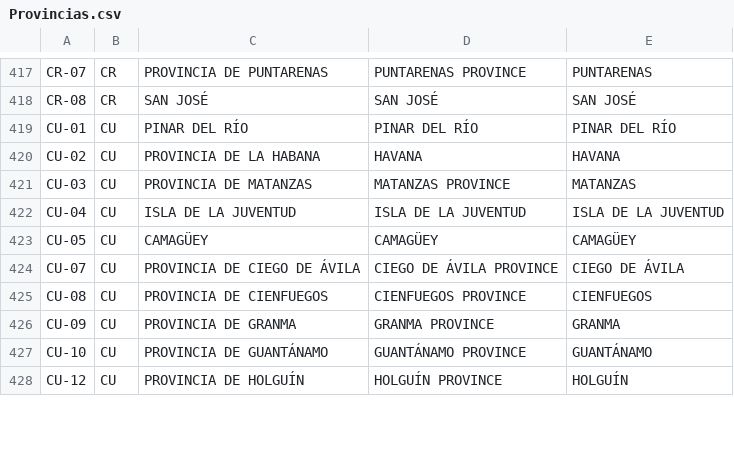
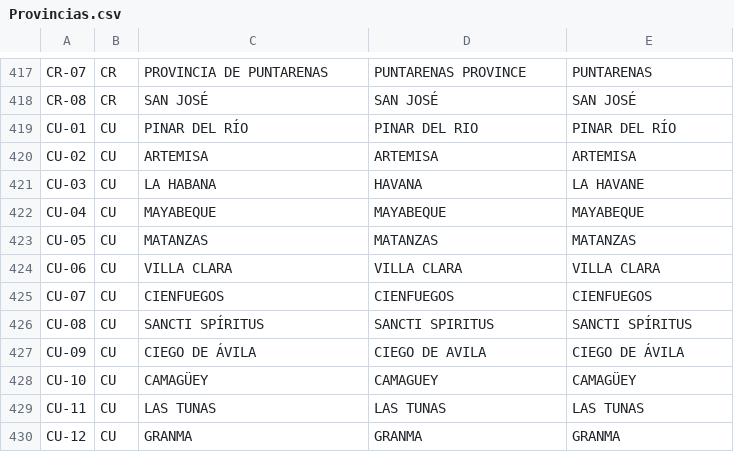
Before and after one commit to chokisoft/GoldBusiness, a CSV file: GoldBusiness.Infrastructure/Data/SeedData/Provincias.csv, drawn as a sheet; only a part is shown, gaps mark what is left out; the diff covers the shown part only.

```diff
--- a/GoldBusiness.Infrastructure/Data/SeedData/Provincias.csv
+++ b/GoldBusiness.Infrastructure/Data/SeedData/Provincias.csv
@@ -418,11 +418,13 @@ CR-07,CR,PROVINCIA DE PUNTARENAS,PUNTARENAS PROVINCE,PUNTARENAS
 CR-08,CR,SAN JOSÉ,SAN JOSÉ,SAN JOSÉ
-CU-01,CU,PINAR DEL RÍO,PINAR DEL RÍO,PINAR DEL RÍO
-CU-02,CU,PROVINCIA DE LA HABANA,HAVANA,HAVANA
-CU-03,CU,PROVINCIA DE MATANZAS,MATANZAS PROVINCE,MATANZAS
-CU-04,CU,ISLA DE LA JUVENTUD,ISLA DE LA JUVENTUD,ISLA DE LA JUVENTUD
-CU-05,CU,CAMAGÜEY,CAMAGÜEY,CAMAGÜEY
-CU-07,CU,PROVINCIA DE CIEGO DE ÁVILA,CIEGO DE ÁVILA PROVINCE,CIEGO DE ÁVILA
-CU-08,CU,PROVINCIA DE CIENFUEGOS,CIENFUEGOS PROVINCE,CIENFUEGOS
-CU-09,CU,PROVINCIA DE GRANMA,GRANMA PROVINCE,GRANMA
-CU-10,CU,PROVINCIA DE GUANTÁNAMO,GUANTÁNAMO PROVINCE,GUANTÁNAMO
-CU-12,CU,PROVINCIA DE HOLGUÍN,HOLGUÍN PROVINCE,HOLGUÍN
+CU-01,CU,PINAR DEL RÍO,PINAR DEL RIO,PINAR DEL RÍO
+CU-02,CU,ARTEMISA,ARTEMISA,ARTEMISA
+CU-03,CU,LA HABANA,HAVANA,LA HAVANE
+CU-04,CU,MAYABEQUE,MAYABEQUE,MAYABEQUE
+CU-05,CU,MATANZAS,MATANZAS,MATANZAS
+CU-06,CU,VILLA CLARA,VILLA CLARA,VILLA CLARA
+CU-07,CU,CIENFUEGOS,CIENFUEGOS,CIENFUEGOS
+CU-08,CU,SANCTI SPÍRITUS,SANCTI SPIRITUS,SANCTI SPÍRITUS
+CU-09,CU,CIEGO DE ÁVILA,CIEGO DE AVILA,CIEGO DE ÁVILA
+CU-10,CU,CAMAGÜEY,CAMAGUEY,CAMAGÜEY
+CU-11,CU,LAS TUNAS,LAS TUNAS,LAS TUNAS
+CU-12,CU,GRANMA,GRANMA,GRANMA
```
Also changed, not shown: 2 removed rows and 12 edited cells elsewhere in this file, 27 other files.
